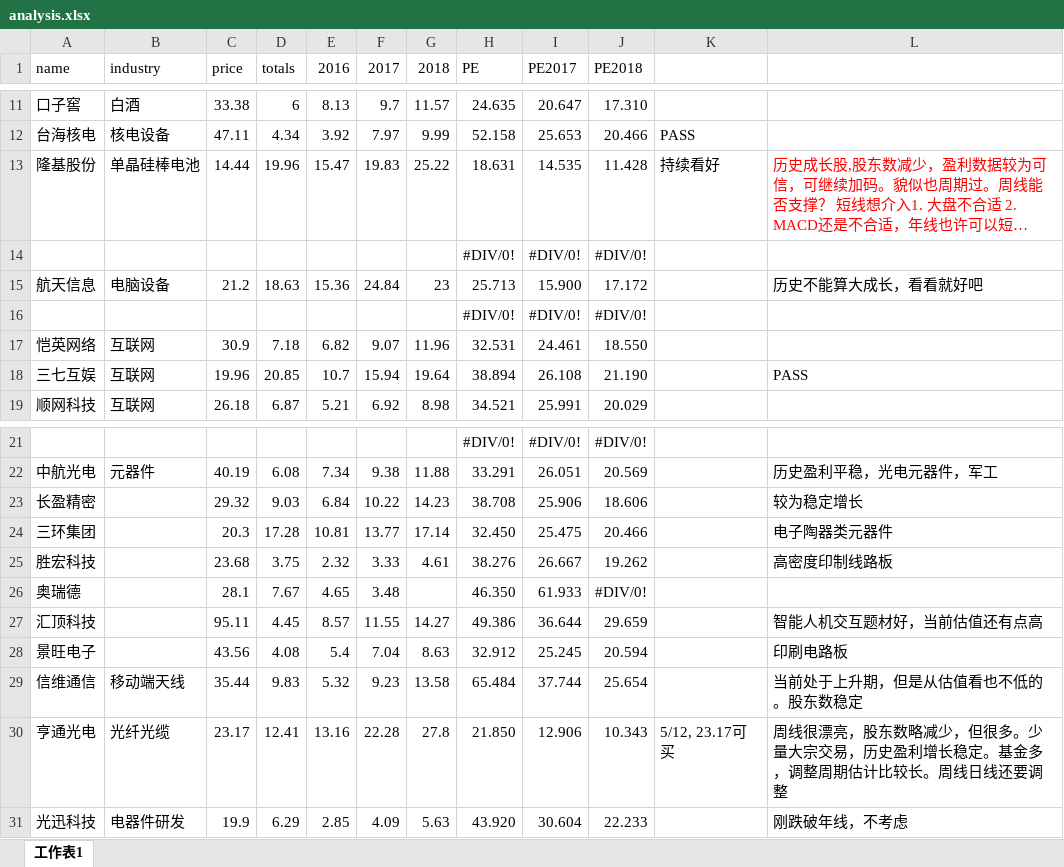
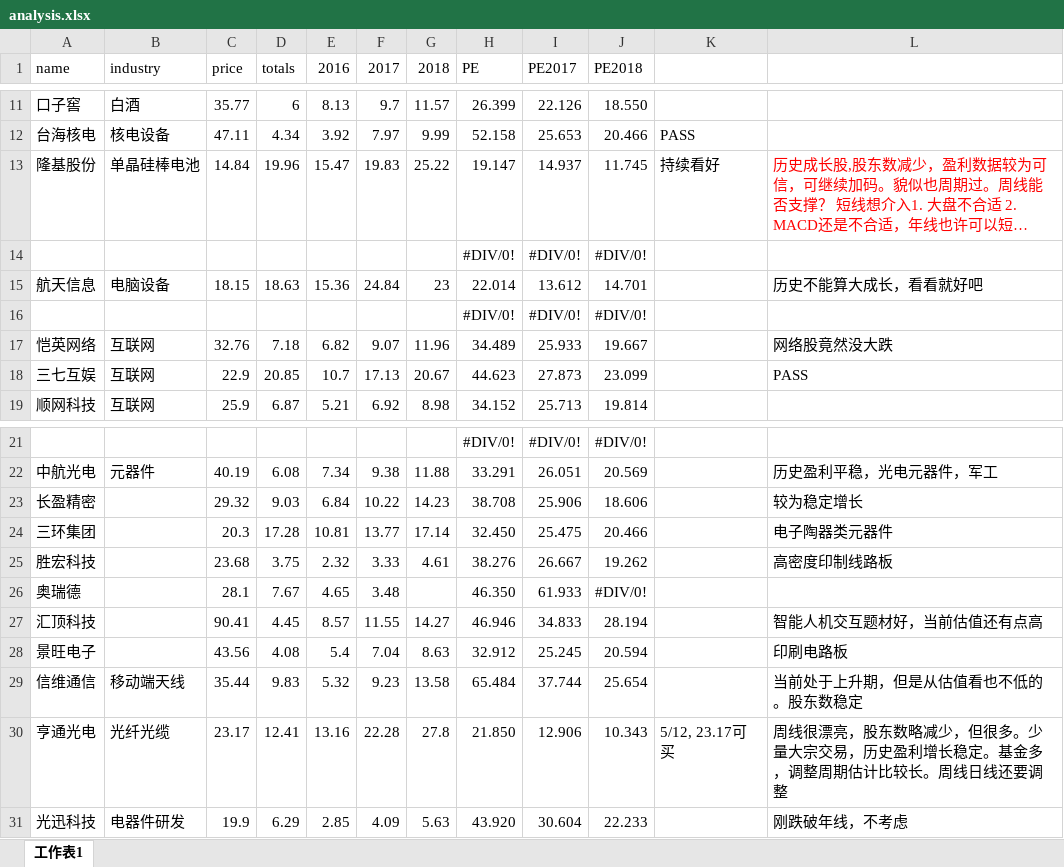
Before and after one commit to qyqbird/stock_work, an Excel workbook: analysis/analysis.xlsx, sheet 工作表1, drawn as a sheet; only a part is shown, gaps mark what is left out; long unchanged cells end in …; values as stored, in another font and other column widths than the file's, no borders; the diff covers the shown part only; the diff names each change by its address in the sheet, - before the commit and + after, or states it on an @@ line.

```diff
--- a/analysis/analysis.xlsx (sheet 工作表1)
+++ b/analysis/analysis.xlsx (sheet 工作表1)
-C11 (price): 33.38
+C11 (price): 35.77
-H11 (PE): 24.635
+H11 (PE): 26.399
-I11 (PE2017): 20.647
+I11 (PE2017): 22.126
-J11 (PE2018): 17.310
+J11 (PE2018): 18.550
-C13 (price): 14.44
+C13 (price): 14.84
-H13 (PE): 18.631
+H13 (PE): 19.147
-I13 (PE2017): 14.535
+I13 (PE2017): 14.937
-J13 (PE2018): 11.428
+J13 (PE2018): 11.745
-C15 (price): 21.2
+C15 (price): 18.15
-H15 (PE): 25.713
+H15 (PE): 22.014
-I15 (PE2017): 15.900
+I15 (PE2017): 13.612
-J15 (PE2018): 17.172
+J15 (PE2018): 14.701
-C17 (price): 30.9
+C17 (price): 32.76
-H17 (PE): 32.531
+H17 (PE): 34.489
-I17 (PE2017): 24.461
+I17 (PE2017): 25.933
-J17 (PE2018): 18.550
+J17 (PE2018): 19.667
-L17: (empty)
+L17: 网络股竟然没大跌
-C18 (price): 19.96
+C18 (price): 22.9
-F18 (2017): 15.94
+F18 (2017): 17.13
-G18 (2018): 19.64
+G18 (2018): 20.67
-H18 (PE): 38.894
+H18 (PE): 44.623
-I18 (PE2017): 26.108
+I18 (PE2017): 27.873
-J18 (PE2018): 21.190
+J18 (PE2018): 23.099
-C19 (price): 26.18
+C19 (price): 25.9
-H19 (PE): 34.521
+H19 (PE): 34.152
-I19 (PE2017): 25.991
+I19 (PE2017): 25.713
-J19 (PE2018): 20.029
+J19 (PE2018): 19.814
-C27 (price): 95.11
+C27 (price): 90.41
-H27 (PE): 49.386
+H27 (PE): 46.946
-I27 (PE2017): 36.644
+I27 (PE2017): 34.833
-J27 (PE2018): 29.659
+J27 (PE2018): 28.194
```
Also changed, not shown: 3 removed rows and 59 edited cells elsewhere in this sheet, 1 other file.
